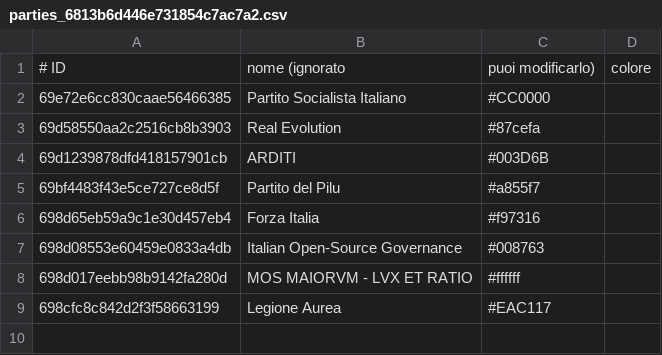
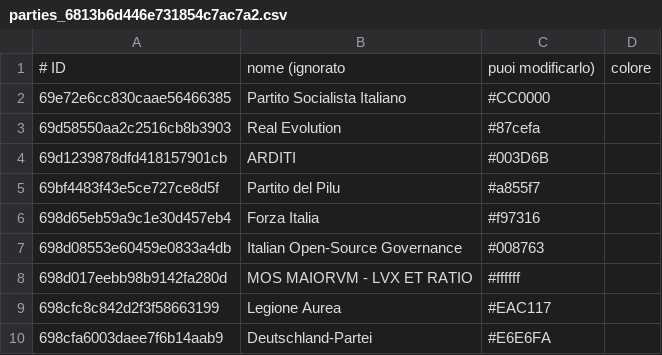
Before and after one commit to francescoparadiso/PoliticalView, a CSV file: parties_6813b6d446e731854c7ac7a2.csv, drawn as a sheet; the diff names each change by its address in the sheet, - before the commit and + after, or states it on an @@ line.

Commit message:
added Deutschland-Partei

```diff
--- a/parties_6813b6d446e731854c7ac7a2.csv
+++ b/parties_6813b6d446e731854c7ac7a2.csv
+row 10: 698cfa6003daee7f6b14aab9 | Deutschland-Partei | #E6E6FA
```
